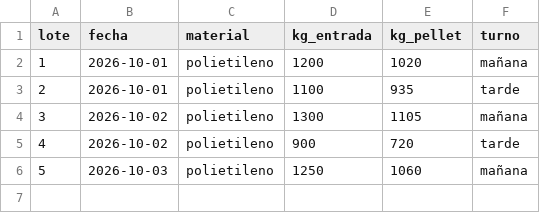
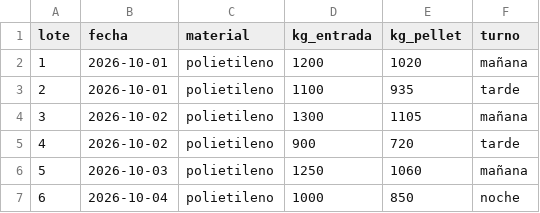
Before and after one commit to NestorPerez5337/pellet-control, a CSV file: lotes.csv, drawn as a sheet; the diff names each change by its address in the sheet, - before the commit and + after, or states it on an @@ line.

Commit message:
Resumen por turno con diccionario

```diff
--- a/lotes.csv
+++ b/lotes.csv
+row 7: 6 | 2026-10-04 | polietileno | 1000 | 850 | noche
```
Also changed, not shown: 1 other file.
